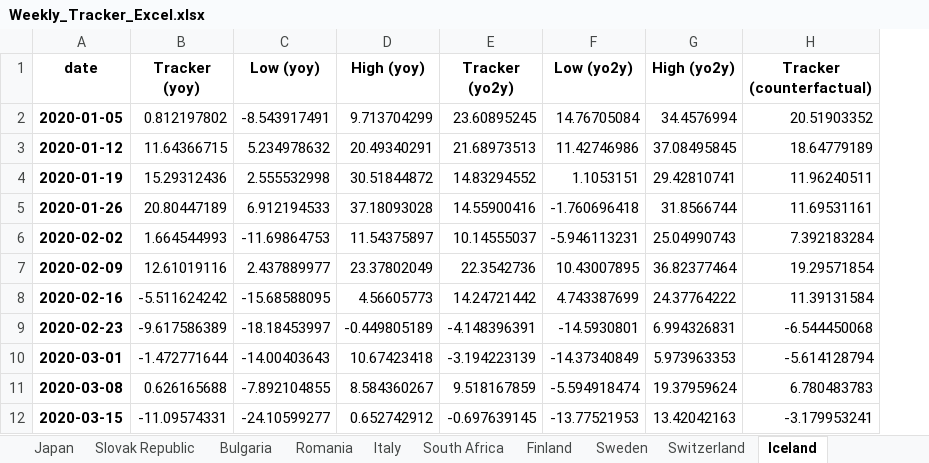
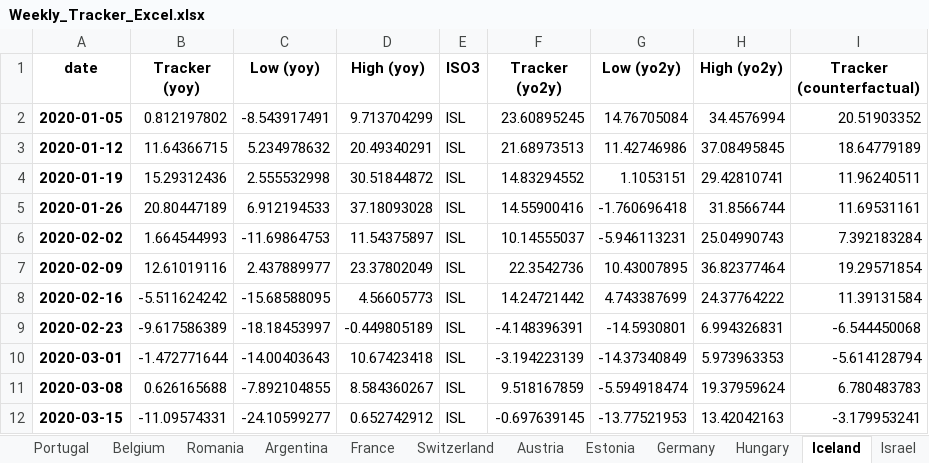
Before and after one commit to NicolasWoloszko/OECD-Weekly-Tracker, an Excel workbook: Data/Weekly_Tracker_Excel.xlsx, sheet Iceland, drawn as a sheet; only a part is shown; values as stored, in another font and other column widths than the file's, no borders; the diff names each change by its address in the sheet, - before the commit and + after, or states it on an @@ line.

```diff
--- a/Data/Weekly_Tracker_Excel.xlsx (sheet Iceland)
+++ b/Data/Weekly_Tracker_Excel.xlsx (sheet Iceland)
+column E (ISO3), rows 2-12: all ISL
```
Also changed, not shown: sheet New Zealand, sheet Estonia, sheet Turkey, sheet India, sheet Ireland, sheet Lithuania, 38 more sheets, other sheet tabs, Data/weekly_tracker.xlsx.
